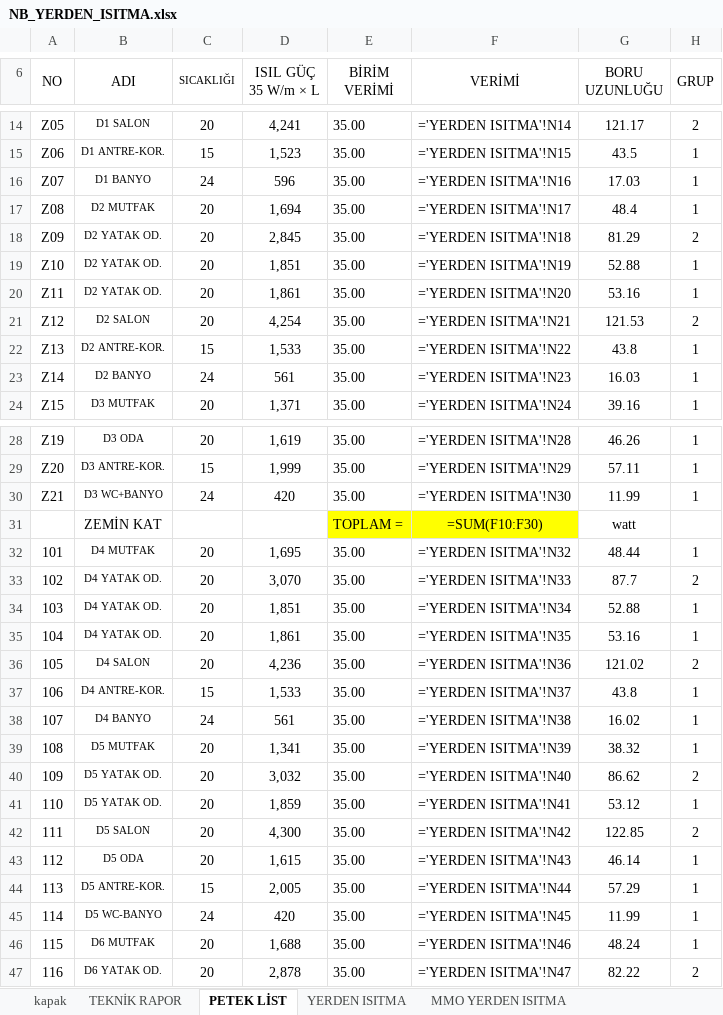
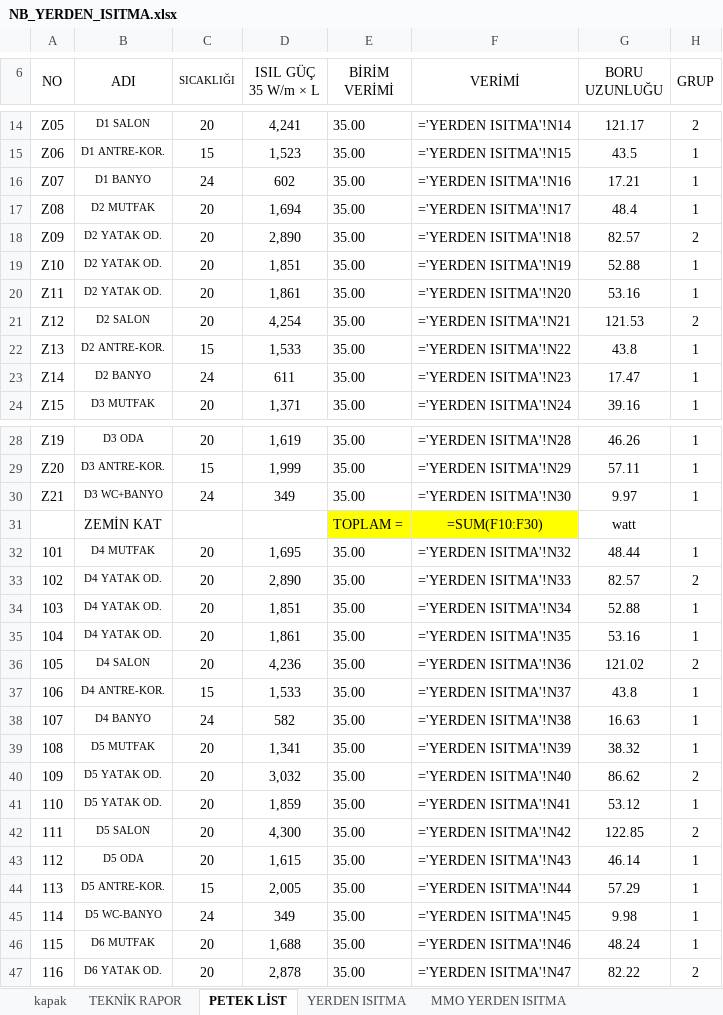
Before and after one commit to icanozkaya/rotas-cizim-motoru, an Excel workbook: proje/denemeler/yerden2/NB_YERDEN_ISITMA.xlsx, sheet PETEK LİST, drawn as a sheet; only a part is shown, gaps mark what is left out; values as stored, in another font and other column widths than the file's, no borders; formulas without a stored value are shown as written; conditional formats not drawn; the diff covers the shown part only; the diff names each change by its address in the sheet, - before the commit and + after, or states it on an @@ line.

```diff
--- a/proje/denemeler/yerden2/NB_YERDEN_ISITMA.xlsx (sheet PETEK LİST)
+++ b/proje/denemeler/yerden2/NB_YERDEN_ISITMA.xlsx (sheet PETEK LİST)
-D16 (ISIL GÜÇ 35 W/m × L): 596
+D16 (ISIL GÜÇ 35 W/m × L): 602
-G16 (BORU UZUNLUĞU): 17.03
+G16 (BORU UZUNLUĞU): 17.21
-D18 (ISIL GÜÇ 35 W/m × L): 2,845
+D18 (ISIL GÜÇ 35 W/m × L): 2,890
-G18 (BORU UZUNLUĞU): 81.29
+G18 (BORU UZUNLUĞU): 82.57
-D23 (ISIL GÜÇ 35 W/m × L): 561
+D23 (ISIL GÜÇ 35 W/m × L): 611
-G23 (BORU UZUNLUĞU): 16.03
+G23 (BORU UZUNLUĞU): 17.47
-D30 (ISIL GÜÇ 35 W/m × L): 420
+D30 (ISIL GÜÇ 35 W/m × L): 349
-G30 (BORU UZUNLUĞU): 11.99
+G30 (BORU UZUNLUĞU): 9.97
-D33 (ISIL GÜÇ 35 W/m × L): 3,070
+D33 (ISIL GÜÇ 35 W/m × L): 2,890
-G33 (BORU UZUNLUĞU): 87.7
+G33 (BORU UZUNLUĞU): 82.57
-D38 (ISIL GÜÇ 35 W/m × L): 561
+D38 (ISIL GÜÇ 35 W/m × L): 582
-G38 (BORU UZUNLUĞU): 16.02
+G38 (BORU UZUNLUĞU): 16.63
-D45 (ISIL GÜÇ 35 W/m × L): 420
+D45 (ISIL GÜÇ 35 W/m × L): 349
-G45 (BORU UZUNLUĞU): 11.99
+G45 (BORU UZUNLUĞU): 9.98
```
Also changed, not shown: 10 edited cells elsewhere in this sheet, sheet MMO YERDEN ISITMA, sheet YERDEN ISITMA- DEVAMI (2), sheet YERDEN ISITMA- DEVAMI, hidden cells, 6 other files.
